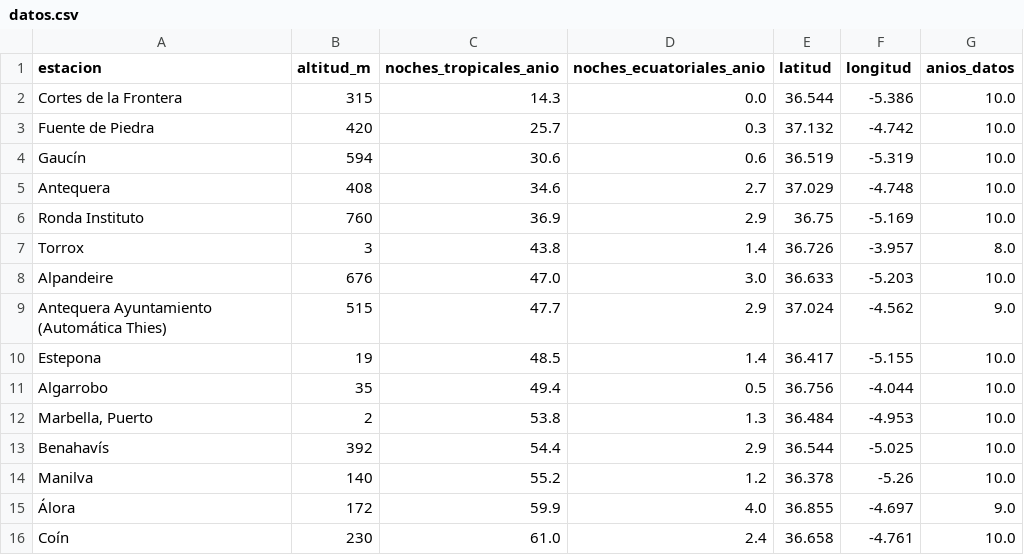
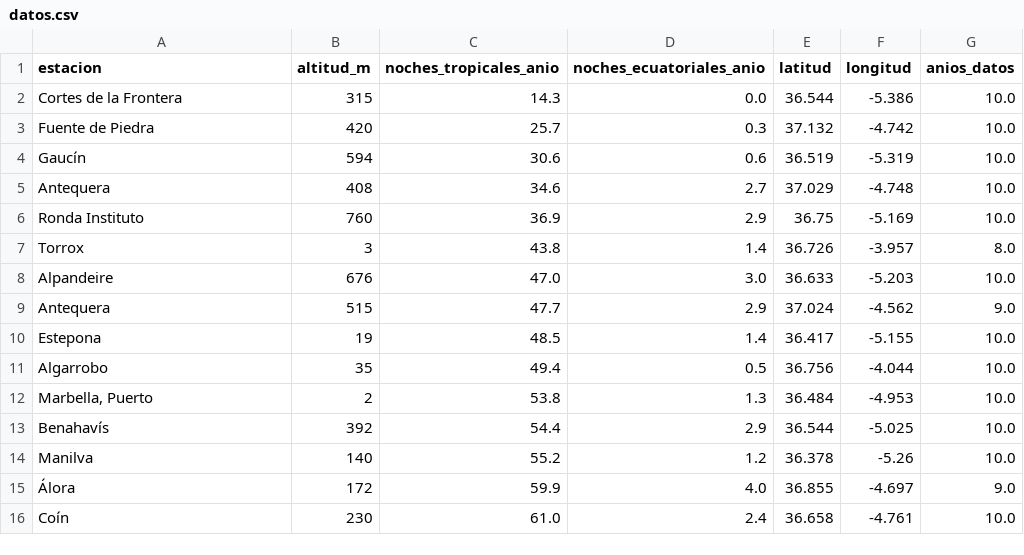
Before and after one commit to prestigyo/refugio-climatico, a CSV file: docs/malaga/datos.csv, drawn as a sheet; only a part is shown.

```diff
--- a/docs/malaga/datos.csv
+++ b/docs/malaga/datos.csv
@@ -8,3 +8,3 @@ Torrox,3,43.8,1.4,36.726,-3.957,8.0
 Alpandeire,676,47.0,3.0,36.633,-5.203,10.0
-Antequera Ayuntamiento (Automática Thies),515,47.7,2.9,37.024,-4.562,9.0
+Antequera,515,47.7,2.9,37.024,-4.562,9.0
 Estepona,19,48.5,1.4,36.417,-5.155,10.0
```
Also changed, not shown: docs/santa-cruz-de-tenerife/datos.csv, 27 other files.
